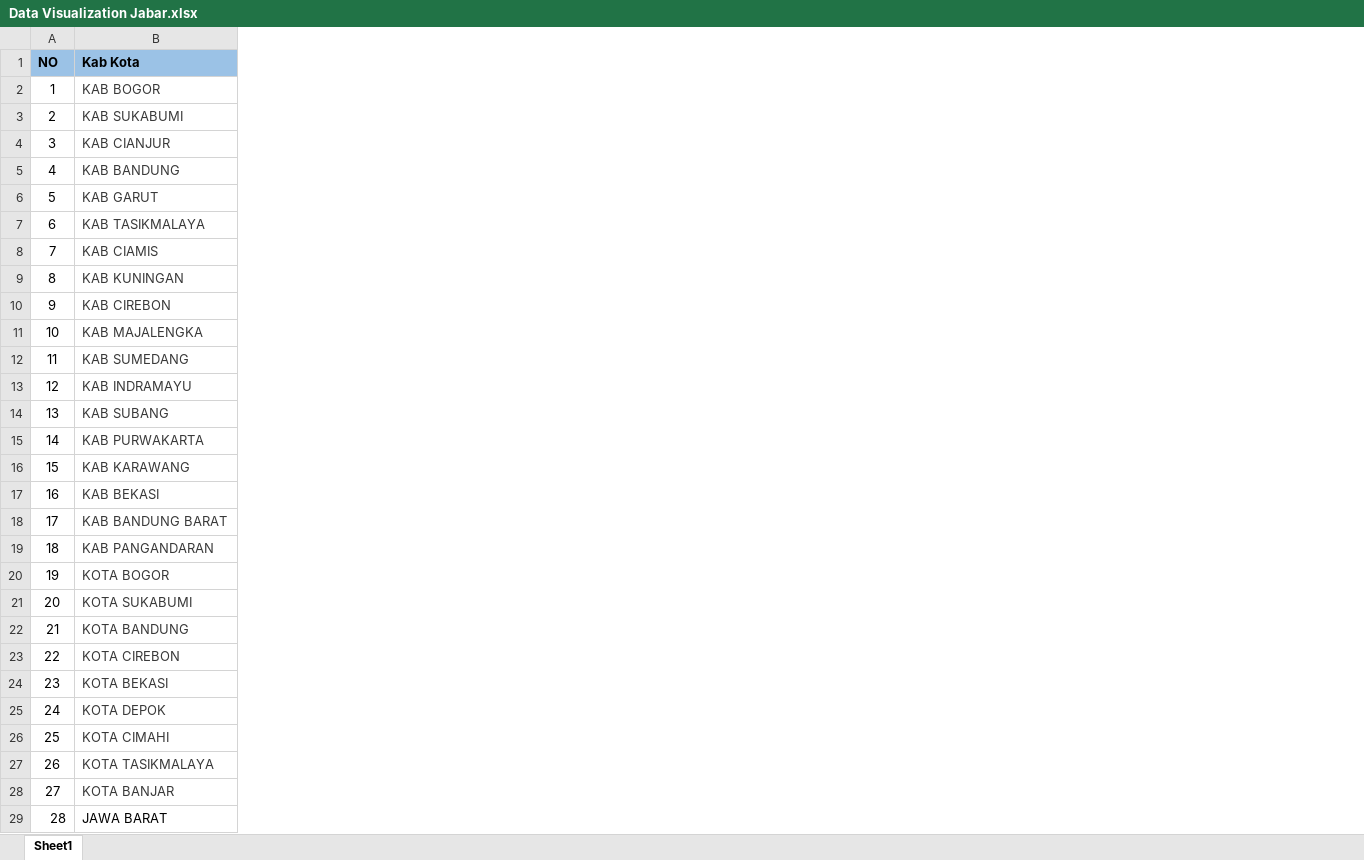
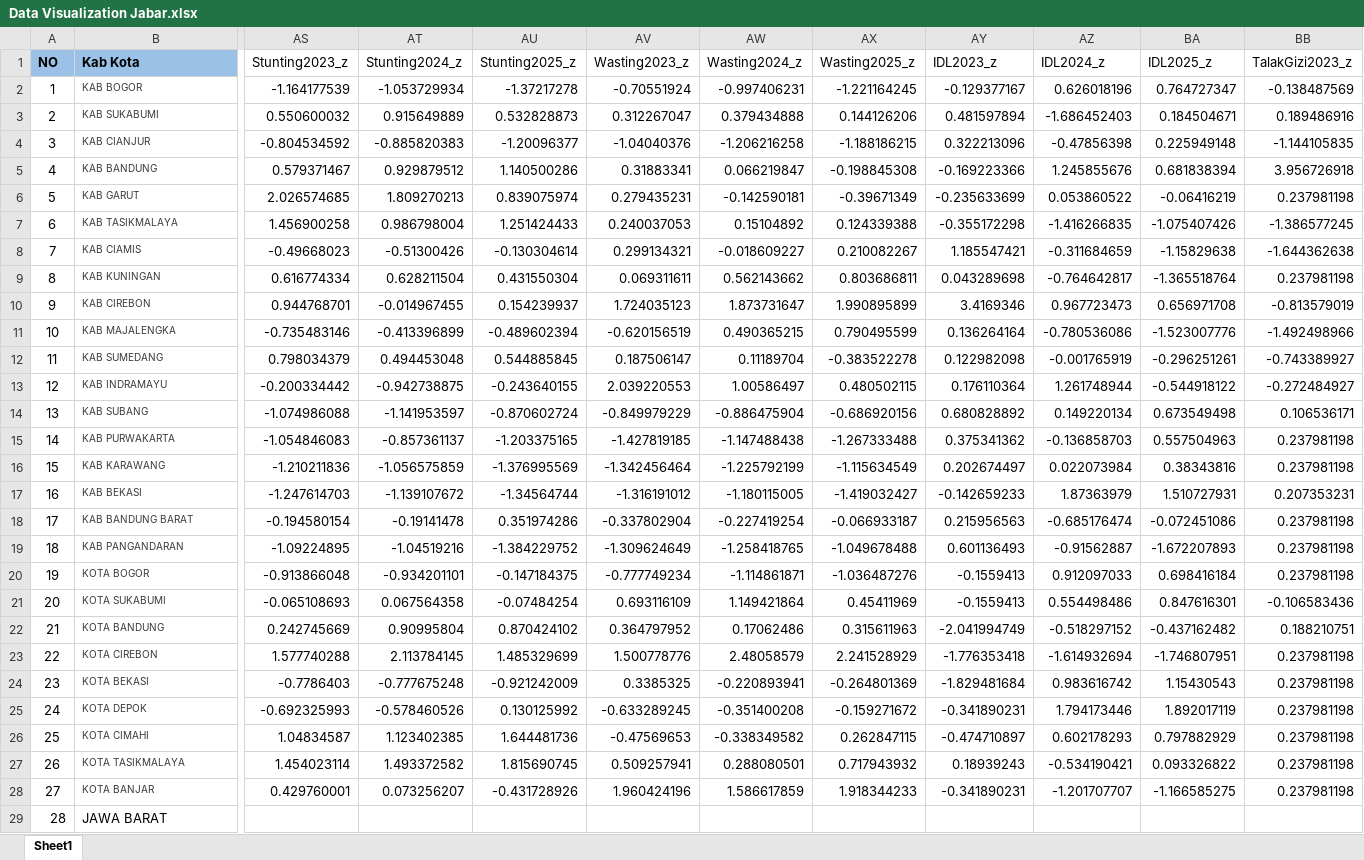
Before and after one commit to vincentarca/JabarData, an Excel workbook: Data Visualization Jabar.xlsx, sheet Sheet1, drawn as a sheet; only a part is shown, gaps mark what is left out; values as stored, in another font and other column widths than the file's, no borders; the diff covers the shown part only; the diff names each change by its address in the sheet, - before the commit and + after, or states it on an @@ line.

Commit message:
Add files via upload

```diff
--- a/Data Visualization Jabar.xlsx (sheet Sheet1)
+++ b/Data Visualization Jabar.xlsx (sheet Sheet1)
+column AS (Stunting2023_z), rows 2-28: -1.164177539 | 0.550600032 | -0.804534592 | 0.579371467 | 2.026574685 | 1.456900258 | -0.49668023 | 0.616774334 | 0.944768701 | -0.735483146 | 0.798034379 | -0.200334442 | -1.074986088 | -1.054846083 | -1.210211836 | -1.247614703 | -0.194580154 | -1.09224895 | -0.913866048 | -0.065108693 | 0.242745669 | 1.577740288 | -0.7786403 | -0.692325993 | 1.04834587 | 1.454023114 | 0.429760001
+column AT (Stunting2024_z), rows 2-28: -1.053729934 | 0.915649889 | -0.885820383 | 0.929879512 | 1.809270213 | 0.986798004 | -0.51300426 | 0.628211504 | -0.014967455 | -0.413396899 | 0.494453048 | -0.942738875 | -1.141953597 | -0.857361137 | -1.056575859 | -1.139107672 | -0.19141478 | -1.04519216 | -0.934201101 | 0.067564358 | 0.90995804 | 2.113784145 | -0.777675248 | -0.578460526 | 1.123402385 | 1.493372582 | 0.073256207
+column AU (Stunting2025_z), rows 2-28: -1.37217278 | 0.532828873 | -1.20096377 | 1.140500286 | 0.839075974 | 1.251424433 | -0.130304614 | 0.431550304 | 0.154239937 | -0.489602394 | 0.544885845 | -0.243640155 | -0.870602724 | -1.203375165 | -1.376995569 | -1.34564744 | 0.351974286 | -1.384229752 | -0.147184375 | -0.07484254 | 0.870424102 | 1.485329699 | -0.921242009 | 0.130125992 | 1.644481736 | 1.815690745 | -0.431728926
+column AV (Wasting2023_z), rows 2-28: -0.70551924 | 0.312267047 | -1.04040376 | 0.31883341 | 0.279435231 | 0.240037053 | 0.299134321 | 0.069311611 | 1.724035123 | -0.620156519 | 0.187506147 | 2.039220553 | -0.849979229 | -1.427819185 | -1.342456464 | -1.316191012 | -0.337802904 | -1.309624649 | -0.777749234 | 0.693116109 | 0.364797952 | 1.500778776 | 0.3385325 | -0.633289245 | -0.47569653 | 0.509257941 | 1.960424196
+column AW (Wasting2024_z), rows 2-28: -0.997406231 | 0.379434888 | -1.206216258 | 0.066219847 | -0.142590181 | 0.15104892 | -0.018609227 | 0.562143662 | 1.873731647 | 0.490365215 | 0.11189704 | 1.00586497 | -0.886475904 | -1.147488438 | -1.225792199 | -1.180115005 | -0.227419254 | -1.258418765 | -1.114861871 | 1.149421864 | 0.17062486 | 2.48058579 | -0.220893941 | -0.351400208 | -0.338349582 | 0.288080501 | 1.586617859
+column AX (Wasting2025_z), rows 2-28: -1.221164245 | 0.144126206 | -1.188186215 | -0.198845308 | -0.39671349 | 0.124339388 | 0.210082267 | 0.803686811 | 1.990895899 | 0.790495599 | -0.383522278 | 0.480502115 | -0.686920156 | -1.267333488 | -1.115634549 | -1.419032427 | -0.066933187 | -1.049678488 | -1.036487276 | 0.45411969 | 0.315611963 | 2.241528929 | -0.264801369 | -0.159271672 | 0.262847115 | 0.717943932 | 1.918344233
+column AY (IDL2023_z), rows 2-28: -0.129377167 | 0.481597894 | 0.322213096 | -0.169223366 | -0.235633699 | -0.355172298 | 1.185547421 | 0.043289698 | 3.4169346 | 0.136264164 | 0.122982098 | 0.176110364 | 0.680828892 | 0.375341362 | 0.202674497 | -0.142659233 | 0.215956563 | 0.601136493 | -0.1559413 | -0.1559413 | -2.041994749 | -1.776353418 | -1.829481684 | -0.341890231 | -0.474710897 | 0.18939243 | -0.341890231
+column AZ (IDL2024_z), rows 2-28: 0.626018196 | -1.686452403 | -0.47856398 | 1.245855676 | 0.053860522 | -1.416266835 | -0.311684659 | -0.764642817 | 0.967723473 | -0.780536086 | -0.001765919 | 1.261748944 | 0.149220134 | -0.136858703 | 0.022073984 | 1.87363979 | -0.685176474 | -0.91562887 | 0.912097033 | 0.554498486 | -0.518297152 | -1.614932694 | 0.983616742 | 1.794173446 | 0.602178293 | -0.534190421 | -1.201707707
+column BA (IDL2025_z), rows 2-28: 0.764727347 | 0.184504671 | 0.225949148 | 0.681838394 | -0.06416219 | -1.075407426 | -1.15829638 | -1.365518764 | 0.656971708 | -1.523007776 | -0.296251261 | -0.544918122 | 0.673549498 | 0.557504963 | 0.38343816 | 1.510727931 | -0.072451086 | -1.672207893 | 0.698416184 | 0.847616301 | -0.437162482 | -1.746807951 | 1.15430543 | 1.892017119 | 0.797882929 | 0.093326822 | -1.166585275
+column BB (TalakGizi2023_z), rows 2-28: -0.138487569 | 0.189486916 | -1.144105835 | 3.956726918 | 0.237981198 | -1.386577245 | -1.644362638 | 0.237981198 | -0.813579019 | -1.492498966 | -0.743389927 | -0.272484927 | 0.106536171 | 0.237981198 | 0.237981198 | 0.207353231 | 0.237981198 | 0.237981198 | 0.237981198 | -0.106583436 | 0.188210751 | 0.237981198 | 0.237981198 | 0.237981198 | 0.237981198 | 0.237981198 | 0.237981198
@@ B2:B28 text size: smaller @@
```
Also changed, not shown: 15 added rows, 43 added columns and 1 edited cell elsewhere in this sheet, formulas that keep their value.
